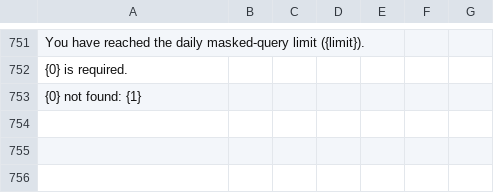
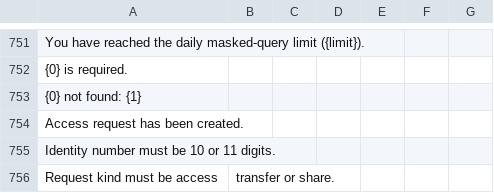
Before and after one commit to ayktbrkk/acentem_takipte, a CSV file: acentem_takipte/translations/en.csv, drawn as a sheet; only a part is shown, gaps mark what is left out; the diff names each change by its address in the sheet, - before the commit and + after, or states it on an @@ line.

```diff
--- a/acentem_takipte/translations/en.csv
+++ b/acentem_takipte/translations/en.csv
+row 754: Access request has been created.
+row 755: Identity number must be 10 or 11 digits.
+row 756: Request kind must be access | transfer or share.
```
Also changed, not shown: acentem_takipte/translations/tr.csv.
